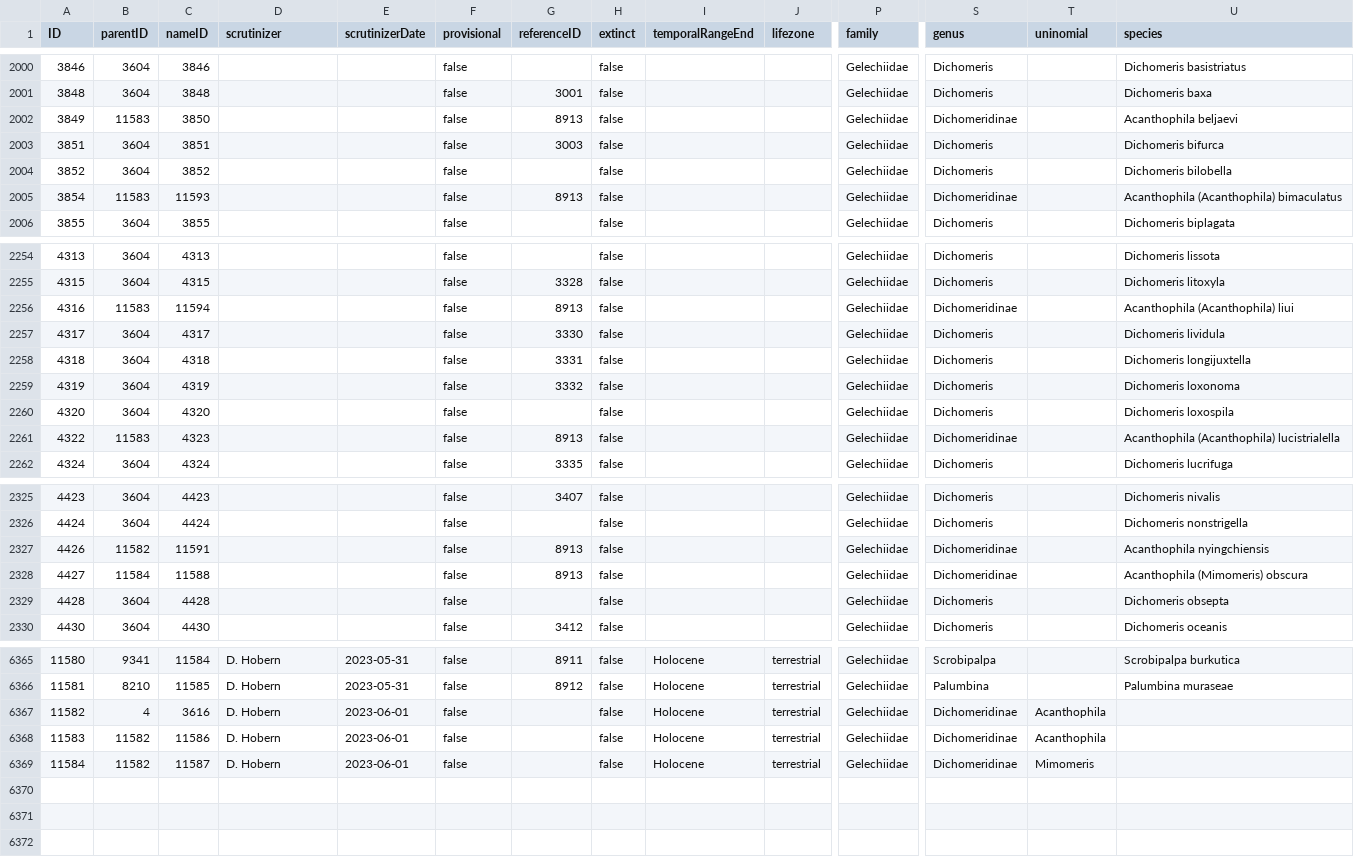
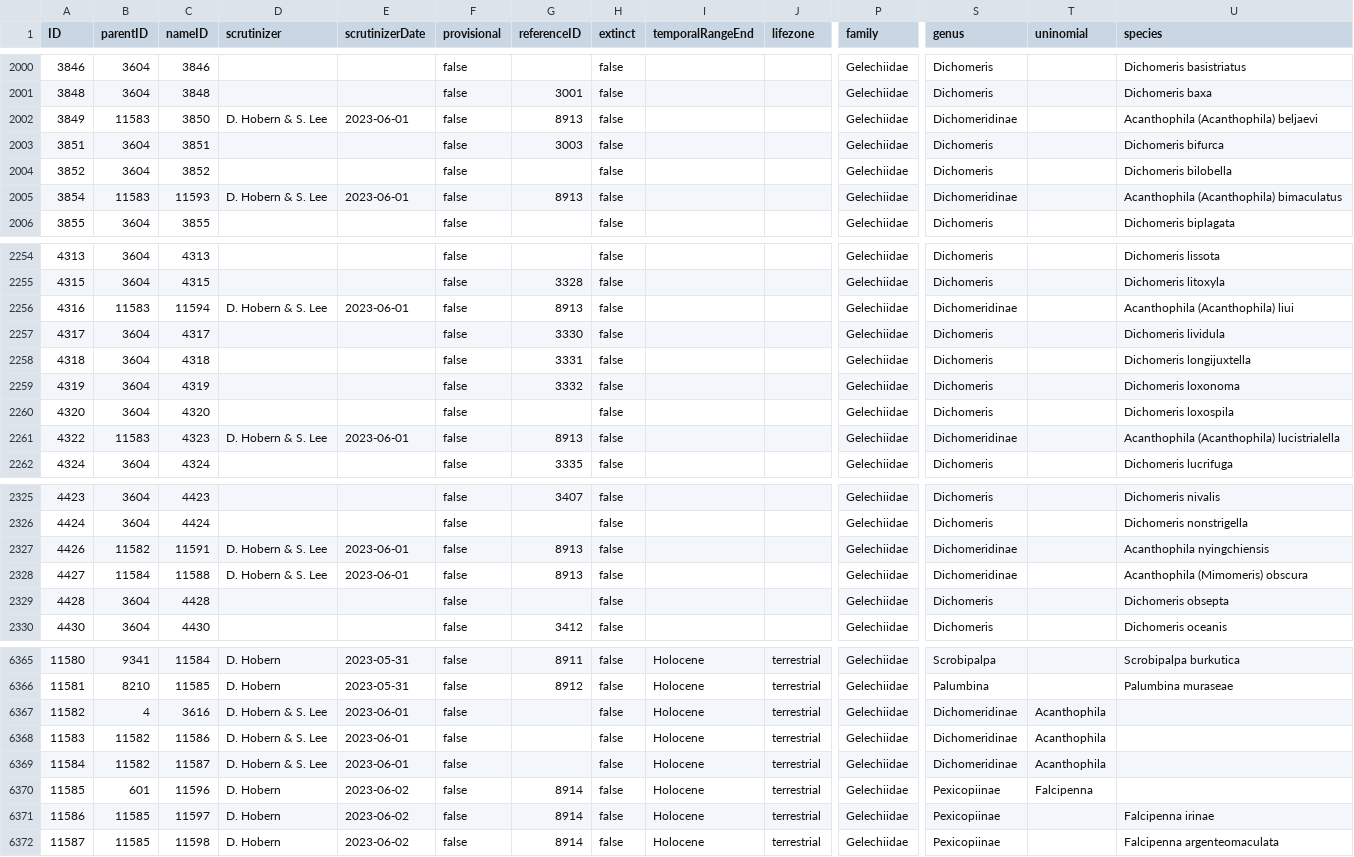
Before and after one commit to dhobern/Gelechiidae, a CSV file: coldp/data/taxon.csv, drawn as a sheet; only a part is shown, gaps mark what is left out; rows hold the shown columns only; the diff covers the shown part only; the diff names each change by its address in the sheet, - before the commit and + after, or states it on an @@ line.

Commit message:
Acanthophila and Falcipenna

```diff
--- a/coldp/data/taxon.csv
+++ b/coldp/data/taxon.csv
-D2002 (scrutinizer): (empty)
+D2002 (scrutinizer): D. Hobern & S. Lee
-E2002 (scrutinizerDate): (empty)
+E2002 (scrutinizerDate): 2023-06-01
-U2002 (species): Acanthophila beljaevi
+U2002 (species): Acanthophila (Acanthophila) beljaevi
-D2005 (scrutinizer): (empty)
+D2005 (scrutinizer): D. Hobern & S. Lee
-E2005 (scrutinizerDate): (empty)
+E2005 (scrutinizerDate): 2023-06-01
-D2256 (scrutinizer): (empty)
+D2256 (scrutinizer): D. Hobern & S. Lee
-E2256 (scrutinizerDate): (empty)
+E2256 (scrutinizerDate): 2023-06-01
-D2261 (scrutinizer): (empty)
+D2261 (scrutinizer): D. Hobern & S. Lee
-E2261 (scrutinizerDate): (empty)
+E2261 (scrutinizerDate): 2023-06-01
-D2327:D2328 (scrutinizer): (empty)
+D2327:D2328 (scrutinizer): D. Hobern & S. Lee
-E2327:E2328 (scrutinizerDate): (empty)
+E2327:E2328 (scrutinizerDate): 2023-06-01
-D6367:D6369 (scrutinizer): D. Hobern
+D6367:D6369 (scrutinizer): D. Hobern & S. Lee
-T6369 (uninomial): Mimomeris
+T6369 (uninomial): Acanthophila
+row 6370: 11585 | 601 | 11596 | D. Hobern | 2023-06-02 | false | 8914 | false | Holocene | terrestrial | Gelechiidae | Pexicopiinae | Falcipenna
+row 6371: 11586 | 11585 | 11597 | D. Hobern | 2023-06-02 | false | 8914 | false | Holocene | terrestrial | Gelechiidae | Pexicopiinae |  | Falcipenna irinae
+row 6372: 11587 | 11585 | 11598 | D. Hobern | 2023-06-02 | false | 8914 | false | Holocene | terrestrial | Gelechiidae | Pexicopiinae |  | Falcipenna argenteomaculata
```
Also changed, not shown: 24 edited cells elsewhere in this file, coldp/data/distribution.csv, coldp/data/namereference.csv, 6 other files.
